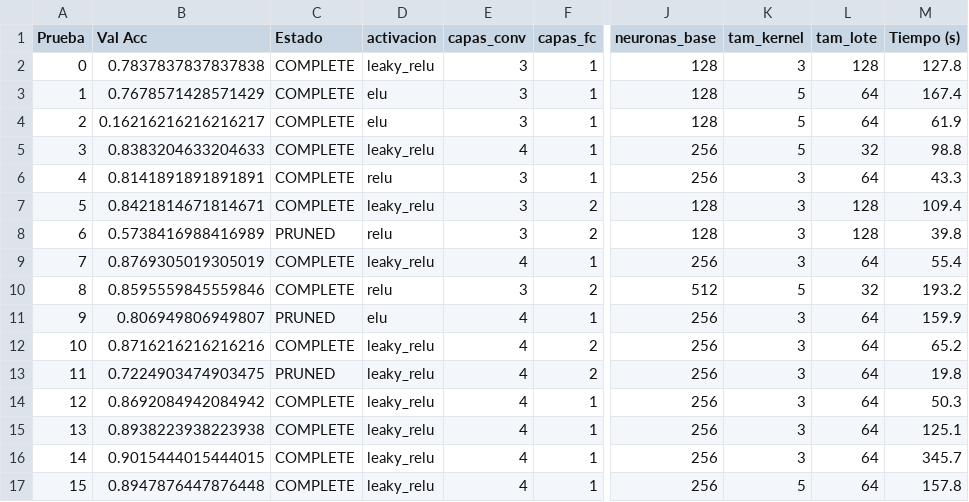
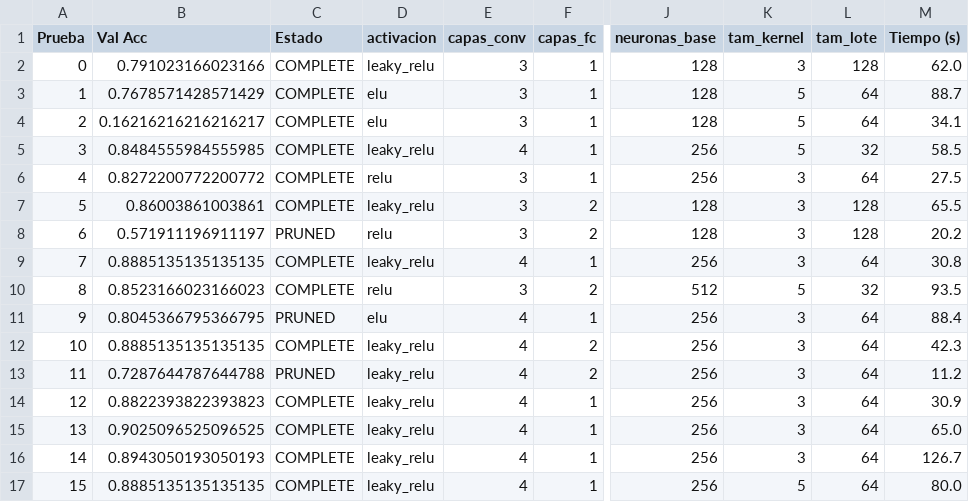
Before and after one commit to aa2-simpsons/simpsons-cnn, a CSV file: resultados/optuna_pruebas.csv, drawn as a sheet; only a part is shown, gaps mark what is left out; the diff covers the shown part only; the diff names each change by its address in the sheet, - before the commit and + after, or states it on an @@ line.

```diff
--- a/resultados/optuna_pruebas.csv
+++ b/resultados/optuna_pruebas.csv
-B2 (Val Acc): 0.7837837837837838
+B2 (Val Acc): 0.791023166023166
-M2 (Tiempo (s)): 127.8
+M2 (Tiempo (s)): 62.0
-M3 (Tiempo (s)): 167.4
+M3 (Tiempo (s)): 88.7
-M4 (Tiempo (s)): 61.9
+M4 (Tiempo (s)): 34.1
-B5 (Val Acc): 0.8383204633204633
+B5 (Val Acc): 0.8484555984555985
-M5 (Tiempo (s)): 98.8
+M5 (Tiempo (s)): 58.5
-B6 (Val Acc): 0.8141891891891891
+B6 (Val Acc): 0.8272200772200772
-M6 (Tiempo (s)): 43.3
+M6 (Tiempo (s)): 27.5
-B7 (Val Acc): 0.8421814671814671
+B7 (Val Acc): 0.86003861003861
-M7 (Tiempo (s)): 109.4
+M7 (Tiempo (s)): 65.5
-B8 (Val Acc): 0.5738416988416989
+B8 (Val Acc): 0.571911196911197
-M8 (Tiempo (s)): 39.8
+M8 (Tiempo (s)): 20.2
-B9 (Val Acc): 0.8769305019305019
+B9 (Val Acc): 0.8885135135135135
-M9 (Tiempo (s)): 55.4
+M9 (Tiempo (s)): 30.8
-B10 (Val Acc): 0.8595559845559846
+B10 (Val Acc): 0.8523166023166023
-M10 (Tiempo (s)): 193.2
+M10 (Tiempo (s)): 93.5
-B11 (Val Acc): 0.806949806949807
+B11 (Val Acc): 0.8045366795366795
-M11 (Tiempo (s)): 159.9
+M11 (Tiempo (s)): 88.4
-B12 (Val Acc): 0.8716216216216216
+B12 (Val Acc): 0.8885135135135135
-M12 (Tiempo (s)): 65.2
+M12 (Tiempo (s)): 42.3
-B13 (Val Acc): 0.7224903474903475
+B13 (Val Acc): 0.7287644787644788
-M13 (Tiempo (s)): 19.8
+M13 (Tiempo (s)): 11.2
-B14 (Val Acc): 0.8692084942084942
+B14 (Val Acc): 0.8822393822393823
-M14 (Tiempo (s)): 50.3
+M14 (Tiempo (s)): 30.9
-B15 (Val Acc): 0.8938223938223938
+B15 (Val Acc): 0.9025096525096525
-M15 (Tiempo (s)): 125.1
+M15 (Tiempo (s)): 65.0
-B16 (Val Acc): 0.9015444015444015
+B16 (Val Acc): 0.8943050193050193
-M16 (Tiempo (s)): 345.7
+M16 (Tiempo (s)): 126.7
-B17 (Val Acc): 0.8947876447876448
+B17 (Val Acc): 0.8885135135135135
-M17 (Tiempo (s)): 157.8
+M17 (Tiempo (s)): 80.0
```
Also changed, not shown: 68 edited cells elsewhere in this file, resultados/experimentos.csv, 21 other files.
